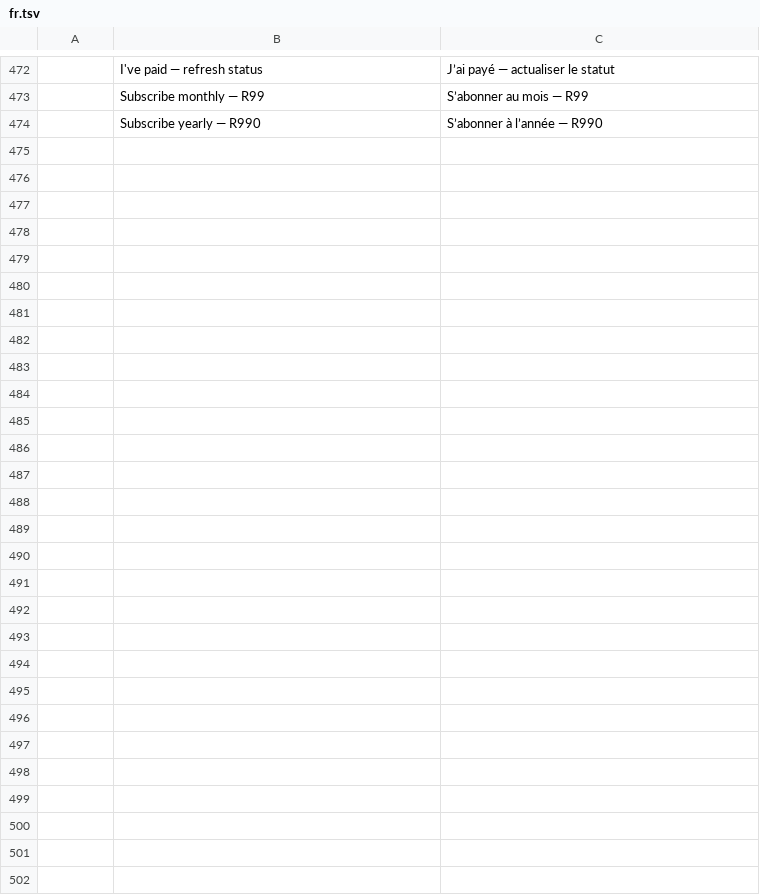
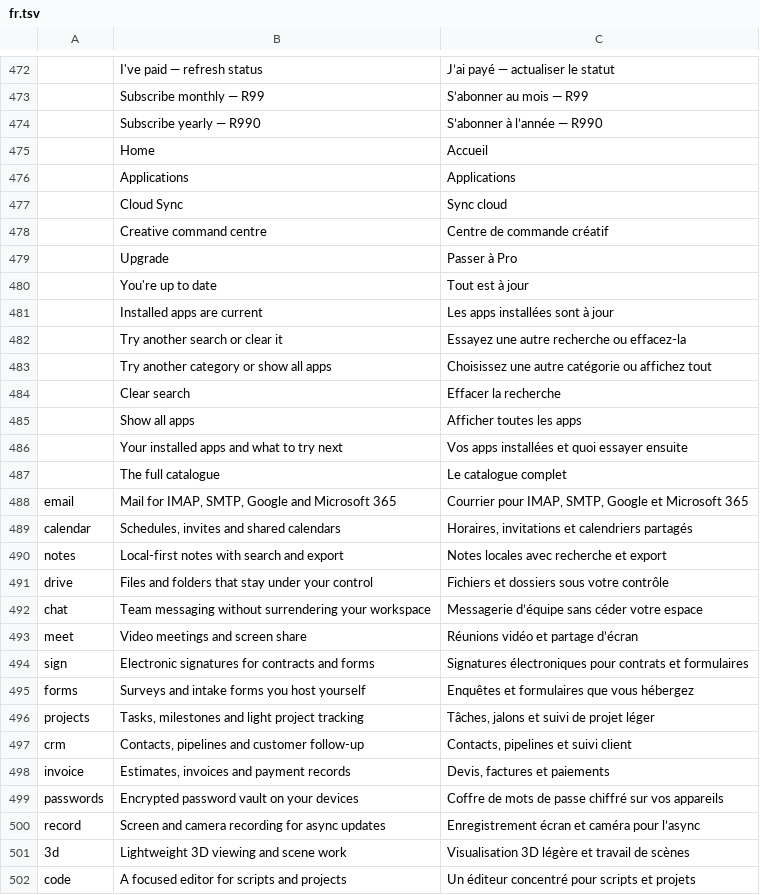
Before and after one commit to iCreativate/icreate-launcher, a TSV file: crates/ui-egui/src/i18n/fr.tsv, drawn as a sheet; only a part is shown, gaps mark what is left out; the diff names each change by its address in the sheet, - before the commit and + after, or states it on an @@ line.

```diff
--- a/crates/ui-egui/src/i18n/fr.tsv
+++ b/crates/ui-egui/src/i18n/fr.tsv
+row 475:  | Home | Accueil
+row 476:  | Applications | Applications
+row 477:  | Cloud Sync | Sync cloud
+row 478:  | Creative command centre | Centre de commande créatif
+row 479:  | Upgrade | Passer à Pro
+row 480:  | You're up to date | Tout est à jour
+row 481:  | Installed apps are current | Les apps installées sont à jour
+row 482:  | Try another search or clear it | Essayez une autre recherche ou effacez-la
+row 483:  | Try another category or show all apps | Choisissez une autre catégorie ou affichez tout
+row 484:  | Clear search | Effacer la recherche
+row 485:  | Show all apps | Afficher toutes les apps
+row 486:  | Your installed apps and what to try next | Vos apps installées et quoi essayer ensuite
+row 487:  | The full catalogue | Le catalogue complet
+row 488: email | Mail for IMAP, SMTP, Google and Microsoft 365 | Courrier pour IMAP, SMTP, Google et Microsoft 365
+row 489: calendar | Schedules, invites and shared calendars | Horaires, invitations et calendriers partagés
+row 490: notes | Local-first notes with search and export | Notes locales avec recherche et export
+row 491: drive | Files and folders that stay under your control | Fichiers et dossiers sous votre contrôle
+row 492: chat | Team messaging without surrendering your workspace | Messagerie d’équipe sans céder votre espace
+row 493: meet | Video meetings and screen share | Réunions vidéo et partage d’écran
+row 494: sign | Electronic signatures for contracts and forms | Signatures électroniques pour contrats et formulaires
+row 495: forms | Surveys and intake forms you host yourself | Enquêtes et formulaires que vous hébergez
+row 496: projects | Tasks, milestones and light project tracking | Tâches, jalons et suivi de projet léger
+row 497: crm | Contacts, pipelines and customer follow-up | Contacts, pipelines et suivi client
+row 498: invoice | Estimates, invoices and payment records | Devis, factures et paiements
+row 499: passwords | Encrypted password vault on your devices | Coffre de mots de passe chiffré sur vos appareils
+row 500: record | Screen and camera recording for async updates | Enregistrement écran et caméra pour l’async
+row 501: 3d | Lightweight 3D viewing and scene work | Visualisation 3D légère et travail de scènes
+row 502: code | A focused editor for scripts and projects | Un éditeur concentré pour scripts et projets
```
Also changed, not shown: crates/ui-egui/src/i18n/hu.tsv, crates/ui-egui/src/i18n/ja.tsv, 38 other files.
